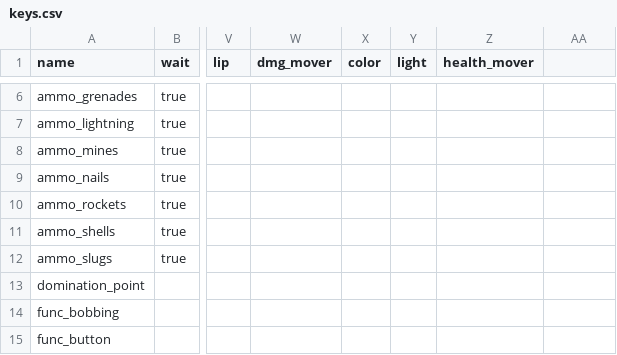
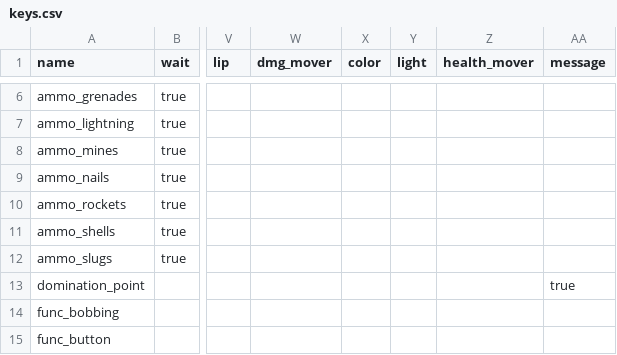
Before and after one commit to NeonKnightOA/oagamepack, a CSV file: scripts/keys.csv, drawn as a sheet; only a part is shown, gaps mark what is left out; the diff names each change by its address in the sheet, - before the commit and + after, or states it on an @@ line.

```diff
--- a/scripts/keys.csv
+++ b/scripts/keys.csv
-AA1: (empty)
+AA1: message
-AA13 (message): (empty)
+AA13 (message): true
```
Also changed, not shown: scripts/key_text.csv, 3 other files.
